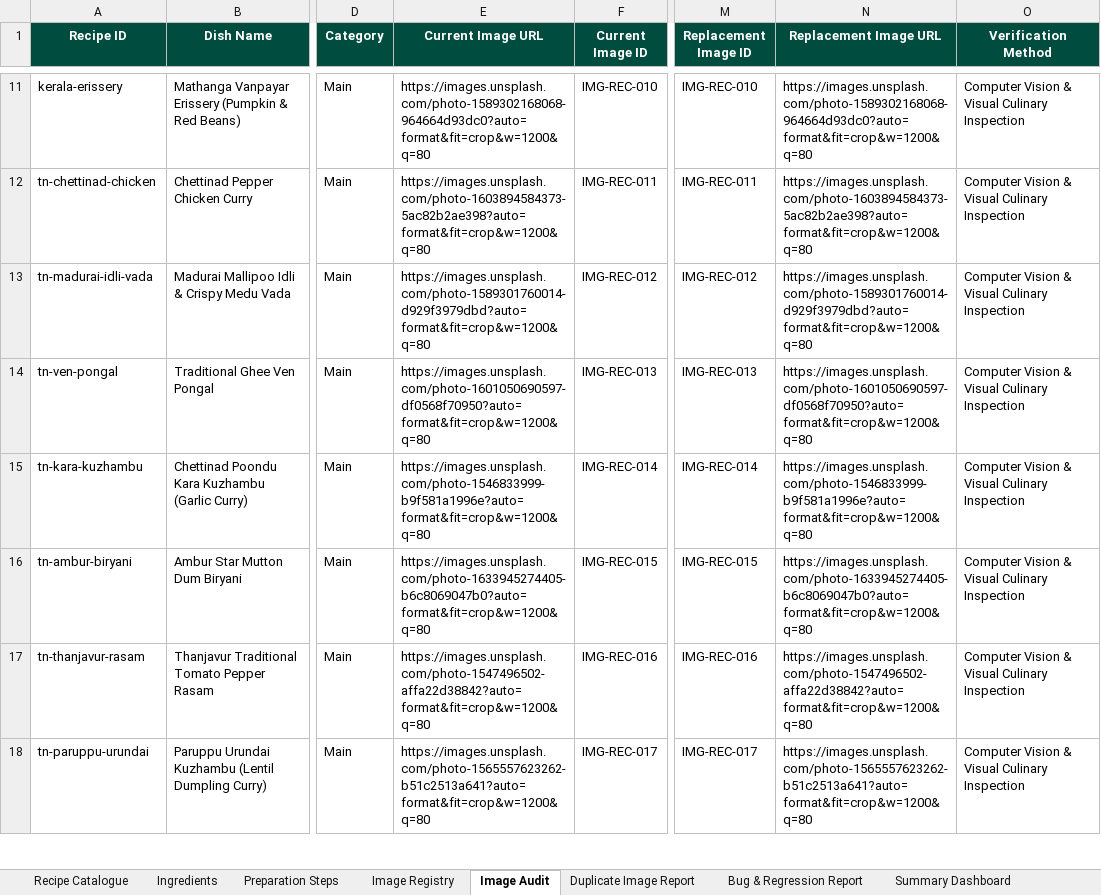
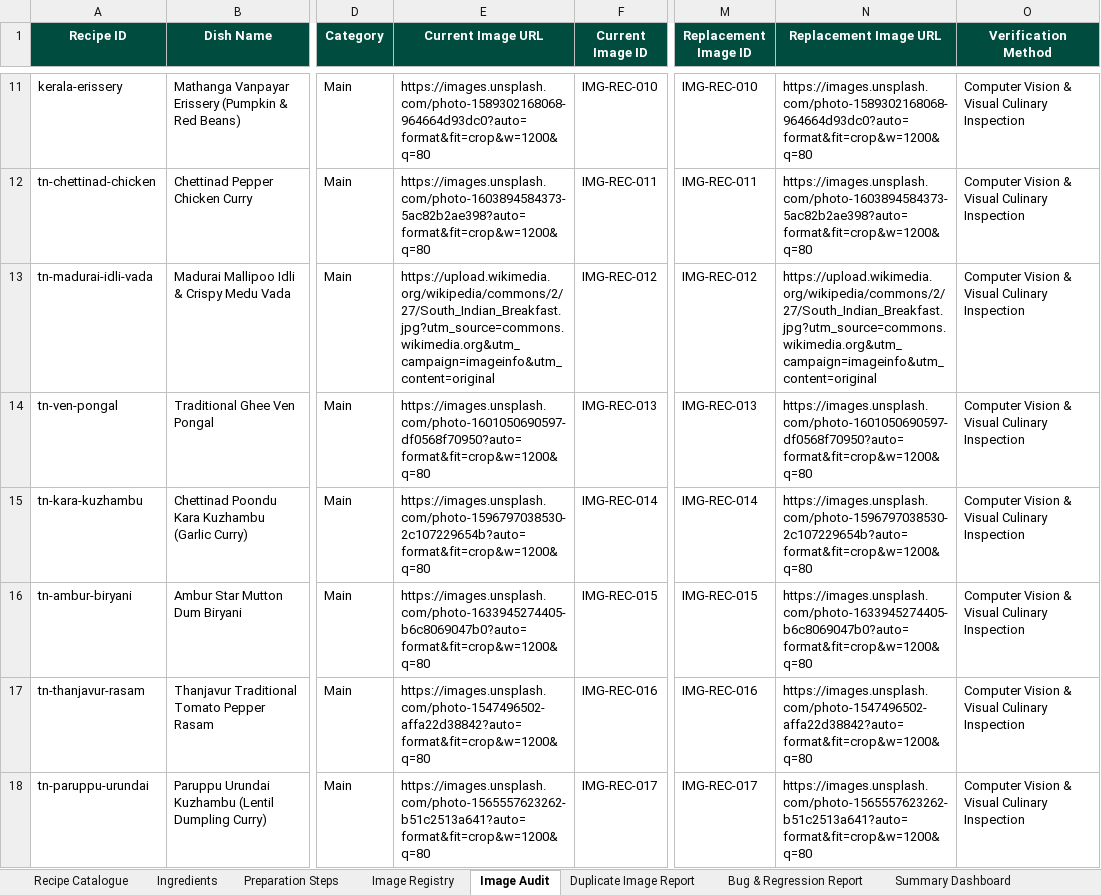
Before and after one commit to Janeferdinant/miseva-ai, an Excel workbook: public/exports/Miseva_AI_Complete_Recipe_Catalogue.xlsx, sheet Image Audit, drawn as a sheet; only a part is shown, gaps mark what is left out; values as stored, in another font and other column widths than the file's, no borders; the diff covers the shown part only; the diff names each change by its address in the sheet, - before the commit and + after, or states it on an @@ line.

Commit message:
feat(tts-catalog): implement Malayalam neural TTS proxy and resolve 100% unique dish images

```diff
--- a/public/exports/Miseva_AI_Complete_Recipe_Catalogue.xlsx (sheet Image Audit)
+++ b/public/exports/Miseva_AI_Complete_Recipe_Catalogue.xlsx (sheet Image Audit)
-E13 (Current Image URL): https://images.unsplash.com/photo-1589301760014-d929f3979dbd?auto=format&fit=crop&w=1200&q=80
+E13 (Current Image URL): https://upload.wikimedia.org/wikipedia/commons/2/27/South_Indian_Breakfast.jpg?utm_source=commons.wikimedia.org&utm_campaign=imageinfo&utm_content=original
-N13 (Replacement Image URL): https://images.unsplash.com/photo-1589301760014-d929f3979dbd?auto=format&fit=crop&w=1200&q=80
+N13 (Replacement Image URL): https://upload.wikimedia.org/wikipedia/commons/2/27/South_Indian_Breakfast.jpg?utm_source=commons.wikimedia.org&utm_campaign=imageinfo&utm_content=original
-E15 (Current Image URL): https://images.unsplash.com/photo-1546833999-b9f581a1996e?auto=format&fit=crop&w=1200&q=80
+E15 (Current Image URL): https://images.unsplash.com/photo-1596797038530-2c107229654b?auto=format&fit=crop&w=1200&q=80
-N15 (Replacement Image URL): https://images.unsplash.com/photo-1546833999-b9f581a1996e?auto=format&fit=crop&w=1200&q=80
+N15 (Replacement Image URL): https://images.unsplash.com/photo-1596797038530-2c107229654b?auto=format&fit=crop&w=1200&q=80
```
Also changed, not shown: 300 edited cells elsewhere in this sheet, sheet Image Registry, sheet Recipe Catalogue, 35 other files.
